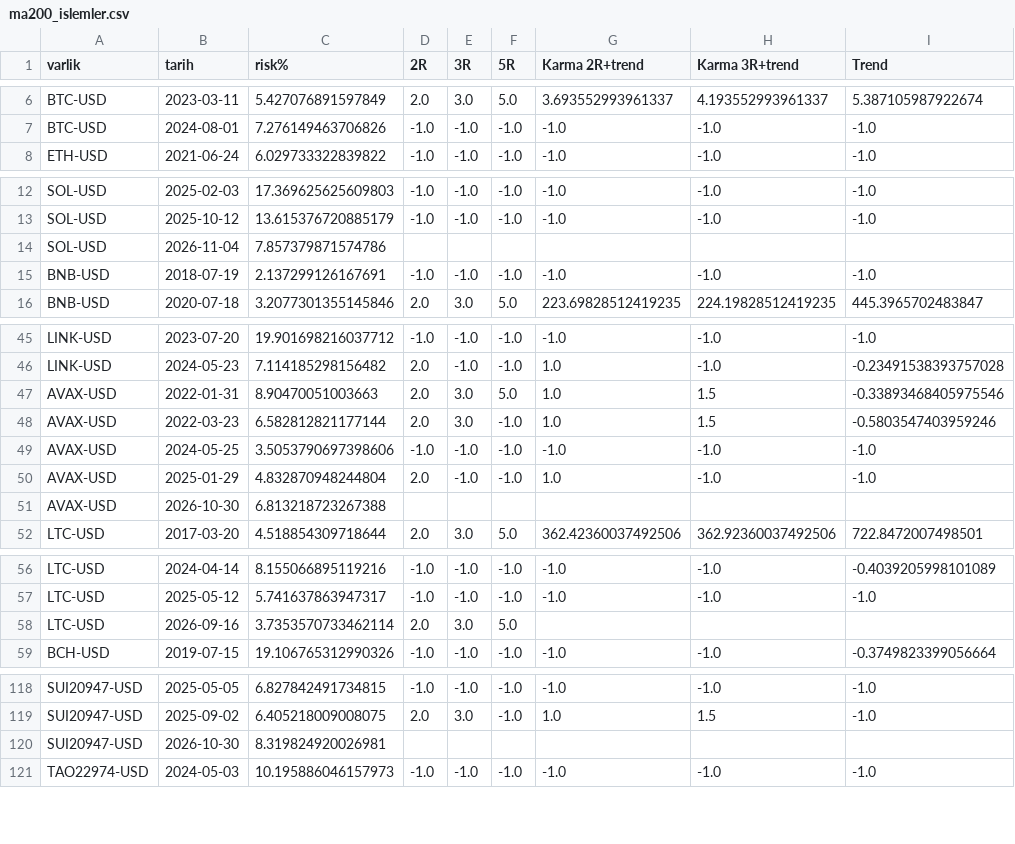
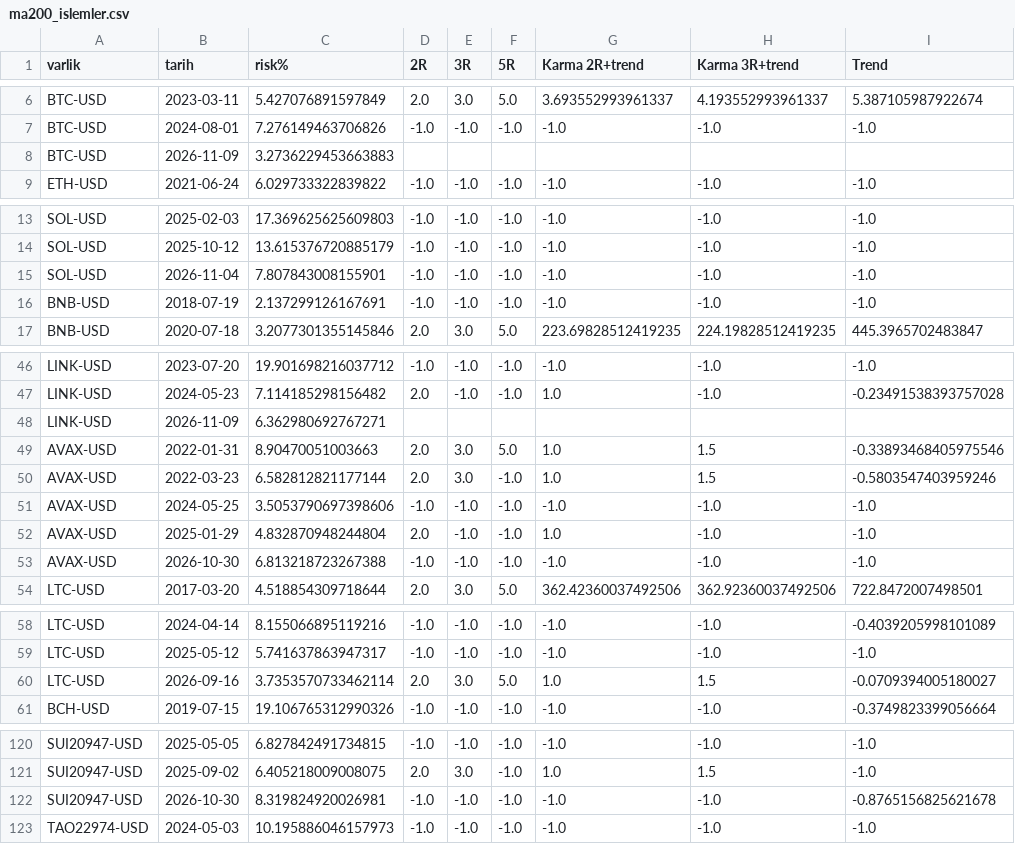
Before and after one commit to ulas1010/kripto-alarm, a CSV file: backtest/ma200_islemler.csv, drawn as a sheet; only a part is shown, gaps mark what is left out; the diff covers the shown part only.

```diff
--- a/backtest/ma200_islemler.csv
+++ b/backtest/ma200_islemler.csv
@@ -7,2 +7,3 @@ BTC-USD,2023-03-11,5.427076891597849,2.0,3.0,5.0,3.693552993961337,4.19355299396
 BTC-USD,2024-08-01,7.276149463706826,-1.0,-1.0,-1.0,-1.0,-1.0,-1.0
+BTC-USD,2026-11-09,3.2736229453663883,,,,,,
 ETH-USD,2021-06-24,6.029733322839822,-1.0,-1.0,-1.0,-1.0,-1.0,-1.0
@@ -13,3 +14,3 @@ SOL-USD,2025-02-03,17.369625625609803,-1.0,-1.0,-1.0,-1.0,-1.0,-1.0
 SOL-USD,2025-10-12,13.615376720885179,-1.0,-1.0,-1.0,-1.0,-1.0,-1.0
-SOL-USD,2026-11-04,7.857379871574786,,,,,,
+SOL-USD,2026-11-04,7.807843008155901,-1.0,-1.0,-1.0,-1.0,-1.0,-1.0
 BNB-USD,2018-07-19,2.137299126167691,-1.0,-1.0,-1.0,-1.0,-1.0,-1.0
@@ -46,2 +47,3 @@ LINK-USD,2023-07-20,19.901698216037712,-1.0,-1.0,-1.0,-1.0,-1.0,-1.0
 LINK-USD,2024-05-23,7.114185298156482,2.0,-1.0,-1.0,1.0,-1.0,-0.23491538393757028
+LINK-USD,2026-11-09,6.362980692767271,,,,,,
 AVAX-USD,2022-01-31,8.90470051003663,2.0,3.0,5.0,1.0,1.5,-0.33893468405975546
@@ -50,3 +52,3 @@ AVAX-USD,2024-05-25,3.5053790697398606,-1.0,-1.0,-1.0,-1.0,-1.0,-1.0
 AVAX-USD,2025-01-29,4.832870948244804,2.0,-1.0,-1.0,1.0,-1.0,-1.0
-AVAX-USD,2026-10-30,6.813218723267388,,,,,,
+AVAX-USD,2026-10-30,6.813218723267388,-1.0,-1.0,-1.0,-1.0,-1.0,-1.0
 LTC-USD,2017-03-20,4.518854309718644,2.0,3.0,5.0,362.42360037492506,362.92360037492506,722.8472007498501
@@ -57,3 +59,3 @@ LTC-USD,2024-04-14,8.155066895119216,-1.0,-1.0,-1.0,-1.0,-1.0,-0.403920599810108
 LTC-USD,2025-05-12,5.741637863947317,-1.0,-1.0,-1.0,-1.0,-1.0,-1.0
-LTC-USD,2026-09-16,3.7353570733462114,2.0,3.0,5.0,,,
+LTC-USD,2026-09-16,3.7353570733462114,2.0,3.0,5.0,1.0,1.5,-0.0709394005180027
 BCH-USD,2019-07-15,19.106765312990326,-1.0,-1.0,-1.0,-1.0,-1.0,-0.3749823399056664
@@ -119,3 +121,3 @@ SUI20947-USD,2025-05-05,6.827842491734815,-1.0,-1.0,-1.0,-1.0,-1.0,-1.0
 SUI20947-USD,2025-09-02,6.405218009008075,2.0,3.0,-1.0,1.0,1.5,-1.0
-SUI20947-USD,2026-10-30,8.319824920026981,,,,,,
+SUI20947-USD,2026-10-30,8.319824920026981,-1.0,-1.0,-1.0,-1.0,-1.0,-0.8765156825621678
 TAO22974-USD,2024-05-03,10.195886046157973,-1.0,-1.0,-1.0,-1.0,-1.0,-1.0
```
Also changed, not shown: 2 added rows and 3 edited cells elsewhere in this file, backtest/ma200_kirilim_islemler.csv, backtest/ma200_sonuc.csv, 1 other file.
